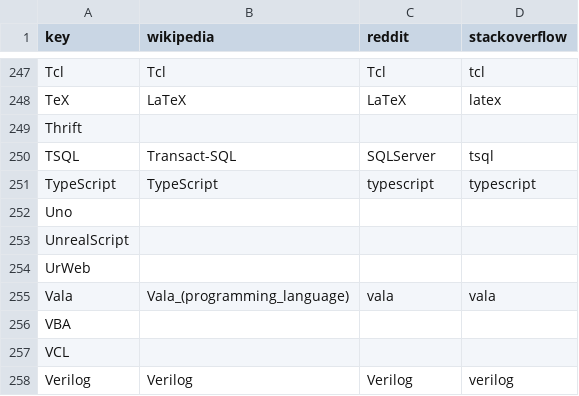
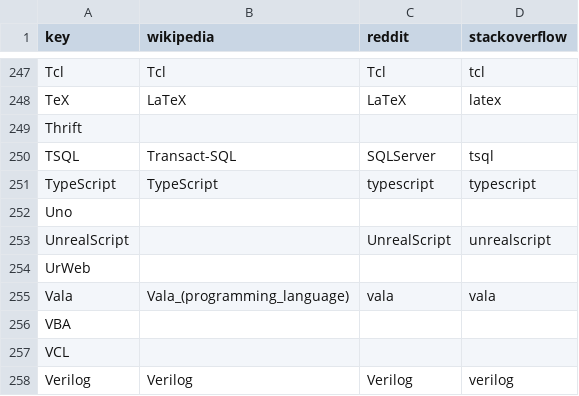
Before and after one commit to tjpalmer/languish, a CSV file: scripts/data/keys.csv, drawn as a sheet; only a part is shown, gaps mark what is left out; the diff covers the shown part only.

```diff
--- a/scripts/data/keys.csv
+++ b/scripts/data/keys.csv
@@ -252,3 +252,3 @@
 "Uno",,,
-"UnrealScript",,,
+"UnrealScript","","UnrealScript","unrealscript"
 "UrWeb",,,
```
Also changed, not shown: 24 edited cells elsewhere in this file, 1 other file.
